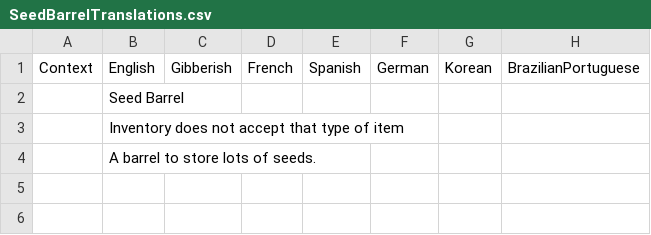
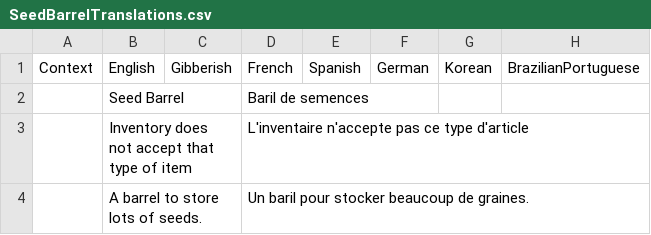
Before and after one commit to TheKye/TheGreatCollective, a CSV file: TheGreatCollective/Translations/SeedBarrelTranslations.csv, drawn as a sheet; only a part is shown; the diff names each change by its address in the sheet, - before the commit and + after, or states it on an @@ line.

```diff
--- a/TheGreatCollective/Translations/SeedBarrelTranslations.csv
+++ b/TheGreatCollective/Translations/SeedBarrelTranslations.csv
-D2: (empty)
+D2: Baril de semences
-D3: (empty)
+D3: L'inventaire n'accepte pas ce type d'article
-D4: (empty)
+D4: Un baril pour stocker beaucoup de graines.
```
Also changed, not shown: TheGreatCollective/Translations/ConveyorBeltsTranslations.csv, TheGreatCollective/Translations/LuckyPickaxesTranslations.csv, 4 other files.
